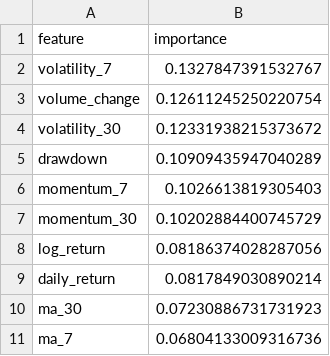
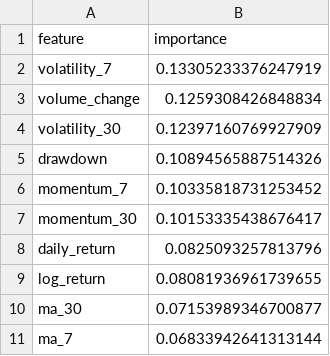
Before and after one commit to parthchopraa/market_intelligence_system, a CSV file: portfolio_market_bot/Data/processed/feature_importance.csv, drawn as a sheet.

```diff
--- a/portfolio_market_bot/Data/processed/feature_importance.csv
+++ b/portfolio_market_bot/Data/processed/feature_importance.csv
@@ -1,11 +1,11 @@
 feature,importance
-volatility_7,0.1327847391532767
-volume_change,0.12611245250220754
-volatility_30,0.12331938215373672
-drawdown,0.10909435947040289
-momentum_7,0.1026613819305403
-momentum_30,0.10202884400745729
-log_return,0.08186374028287056
-daily_return,0.0817849030890214
-ma_30,0.07230886731731923
-ma_7,0.06804133009316736
+volatility_7,0.13305233376247919
+volume_change,0.1259308426848834
+volatility_30,0.12397160769927909
+drawdown,0.10894565887514326
+momentum_7,0.10335818731253452
+momentum_30,0.10153335438676417
+daily_return,0.0825093257813796
+log_return,0.08081936961739655
+ma_30,0.07153989346700877
+ma_7,0.06833942641313144
```
Also changed, not shown: 35 other files.
